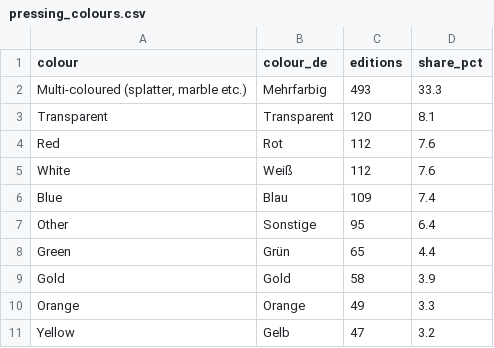
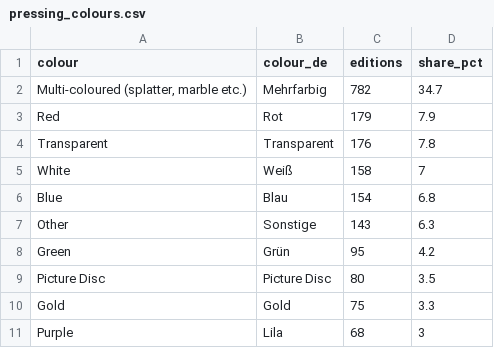
Before and after one commit to SvenJaeger84/vinyl-limited-editions-germany, a CSV file: data/pressing_colours.csv, drawn as a sheet.

```diff
--- a/data/pressing_colours.csv
+++ b/data/pressing_colours.csv
@@ -1,11 +1,11 @@
 colour,colour_de,editions,share_pct
-"Multi-coloured (splatter, marble etc.)",Mehrfarbig,493,33.3
-Transparent,Transparent,120,8.1
-Red,Rot,112,7.6
-White,Weiß,112,7.6
-Blue,Blau,109,7.4
-Other,Sonstige,95,6.4
-Green,Grün,65,4.4
-Gold,Gold,58,3.9
-Orange,Orange,49,3.3
-Yellow,Gelb,47,3.2
+"Multi-coloured (splatter, marble etc.)",Mehrfarbig,782,34.7
+Red,Rot,179,7.9
+Transparent,Transparent,176,7.8
+White,Weiß,158,7
+Blue,Blau,154,6.8
+Other,Sonstige,143,6.3
+Green,Grün,95,4.2
+"Picture Disc","Picture Disc",80,3.5
+Gold,Gold,75,3.3
+Purple,Lila,68,3
```
Also changed, not shown: data/genres.csv, data/packaging_extras.csv, 10 other files.
